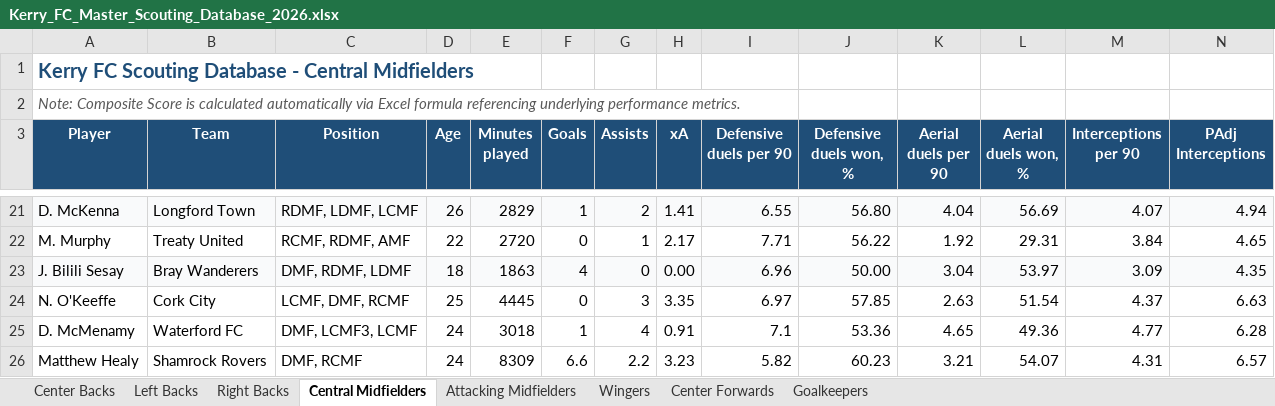
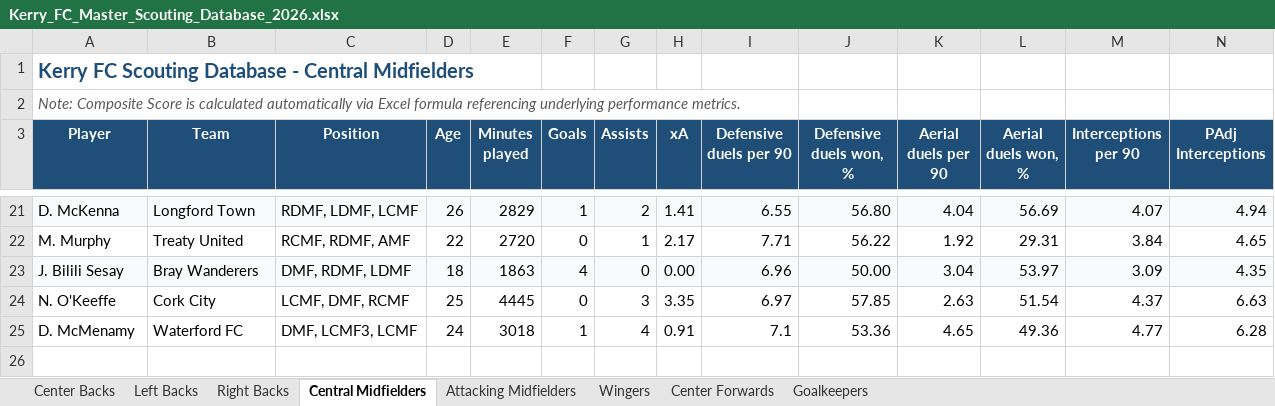
Before and after one commit to coachcollopy-eng/kerry-fc-scouting, an Excel workbook: Kerry_FC_Master_Scouting_Database_2026.xlsx, sheet Central Midfielders, drawn as a sheet; only a part is shown, gaps mark what is left out; values as stored, in another font and other column widths than the file's, no borders; rows hold the shown columns only; the diff names each change by its address in the sheet, - before the commit and + after, or states it on an @@ line.

Commit message:
Add files via upload

```diff
--- a/Kerry_FC_Master_Scouting_Database_2026.xlsx (sheet Central Midfielders)
+++ b/Kerry_FC_Master_Scouting_Database_2026.xlsx (sheet Central Midfielders)
-row 26: Matthew Healy | Shamrock Rovers | DMF, RCMF | 24 | 8309 | 6.6 | 2.2 | 3.23 | 5.82 | 60.23 | 3.21 | 54.07 | 4.31 | 6.57
```
